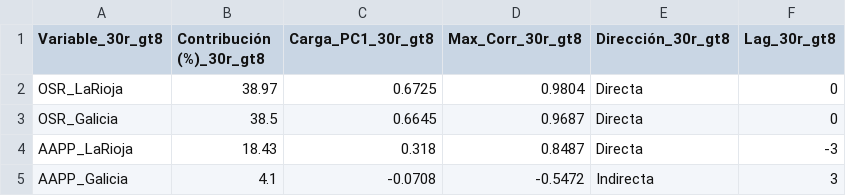
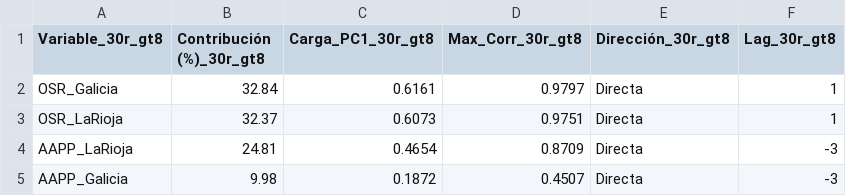
Before and after one commit to LuisaOGH/TFM_archivos, a CSV file: df_30r_gt8_tabla.csv, drawn as a sheet.

Commit message:
Actualizando df_30r_gt8_tabla.csv desde Colab

```diff
--- a/df_30r_gt8_tabla.csv
+++ b/df_30r_gt8_tabla.csv
@@ -1,5 +1,5 @@
 Variable_30r_gt8,Contribución (%)_30r_gt8,Carga_PC1_30r_gt8,Max_Corr_30r_gt8,Dirección_30r_gt8,Lag_30r_gt8
-OSR_LaRioja,38.97,0.6725,0.9804,Directa,0
-OSR_Galicia,38.5,0.6645,0.9687,Directa,0
-AAPP_LaRioja,18.43,0.318,0.8487,Directa,-3
-AAPP_Galicia,4.1,-0.0708,-0.5472,Indirecta,3
+OSR_Galicia,32.84,0.6161,0.9797,Directa,1
+OSR_LaRioja,32.37,0.6073,0.9751,Directa,1
+AAPP_LaRioja,24.81,0.4654,0.8709,Directa,-3
+AAPP_Galicia,9.98,0.1872,0.4507,Directa,-3
```
